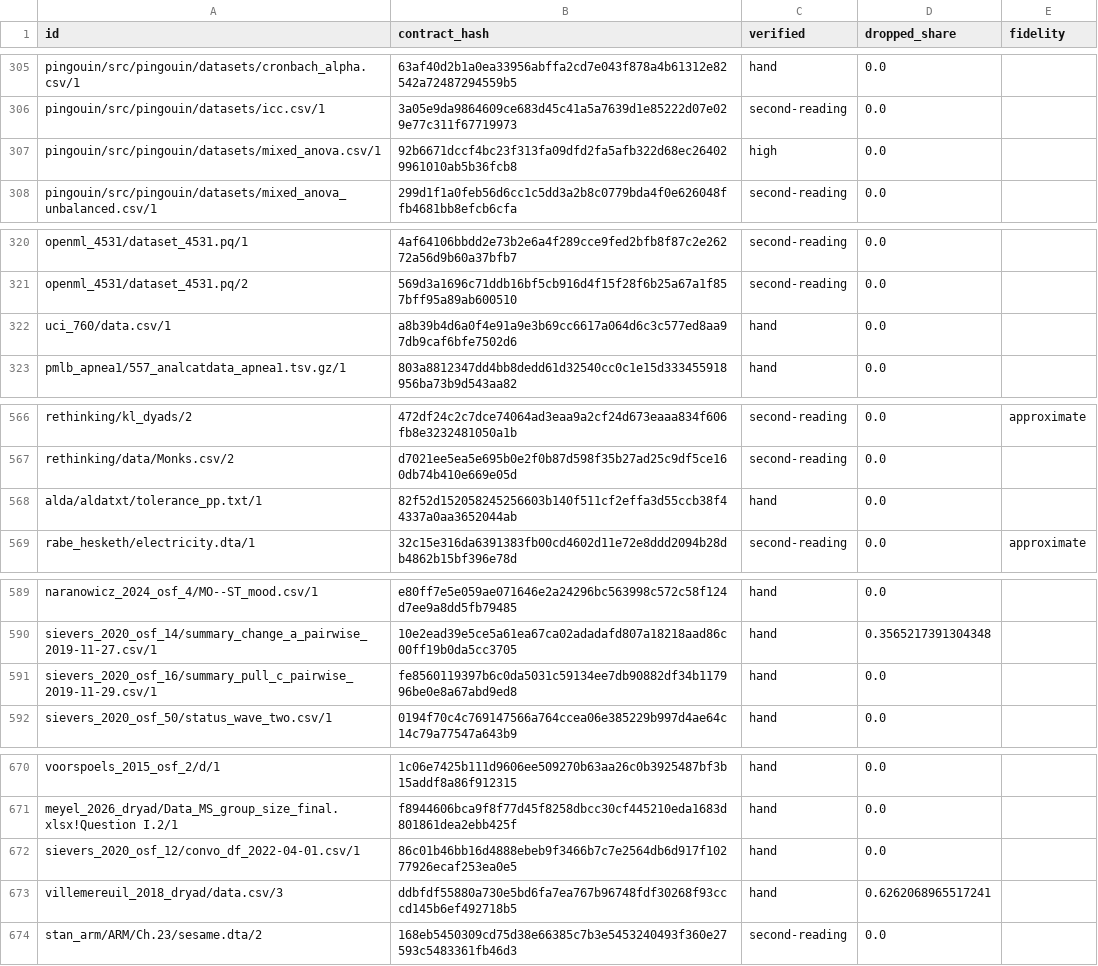
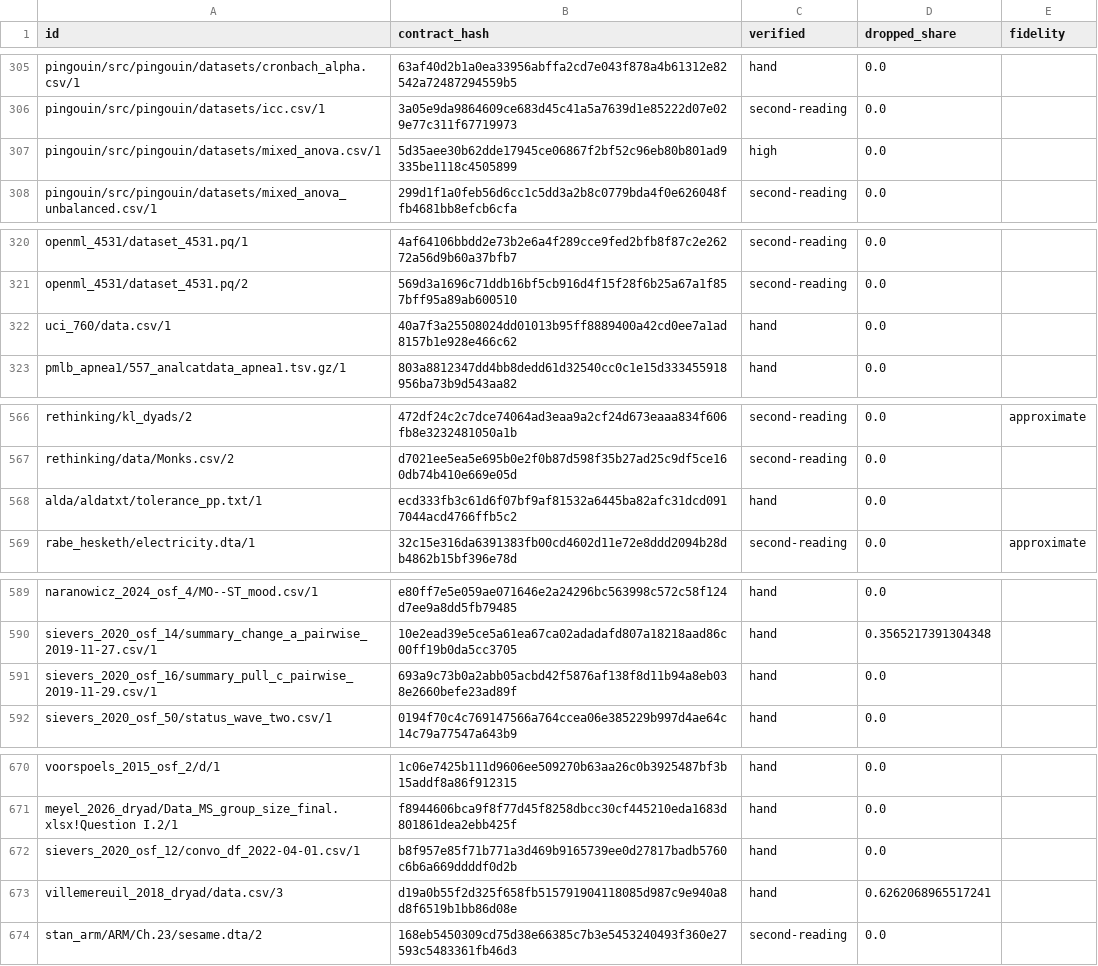
Before and after one commit to adkipnis/mixedbench, a CSV file: suite/1.1/candidates.csv, drawn as a sheet; only a part is shown, gaps mark what is left out; the diff covers the shown part only.

Commit message:
suite/1.1/candidates.csv: rerun by suite/admit.py; 17 contract hashes move, their text floats now read as the files hold them, where 1.0.0 recorded pandas' misreadings (an ulp off, or digits dropped from small numbers). No suite is frozen before release 1.1, so this is a patch (#57)

```diff
--- a/suite/1.1/candidates.csv
+++ b/suite/1.1/candidates.csv
@@ -306,3 +306,3 @@
 "pingouin/src/pingouin/datasets/icc.csv/1","3a05e9da9864609ce683d45c41a5a7639d1e85222d07e029e77c311f67719973","second-reading","0.0",""
-"pingouin/src/pingouin/datasets/mixed_anova.csv/1","92b6671dccf4bc23f313fa09dfd2fa5afb322d68ec264029961010ab5b36fcb8","high","0.0",""
+"pingouin/src/pingouin/datasets/mixed_anova.csv/1","5d35aee30b62dde17945ce06867f2bf52c96eb80b801ad9335be1118c4505899","high","0.0",""
 "pingouin/src/pingouin/datasets/mixed_anova_unbalanced.csv/1","299d1f1a0feb56d6cc1c5dd3a2b8c0779bda4f0e626048ffb4681bb8efcb6cfa","second-reading","0.0",""
@@ -321,3 +321,3 @@
 "openml_4531/dataset_4531.pq/2","569d3a1696c71ddb16bf5cb916d4f15f28f6b25a67a1f857bff95a89ab600510","second-reading","0.0",""
-"uci_760/data.csv/1","a8b39b4d6a0f4e91a9e3b69cc6617a064d6c3c577ed8aa97db9caf6bfe7502d6","hand","0.0",""
+"uci_760/data.csv/1","40a7f3a25508024dd01013b95ff8889400a42cd0ee7a1ad8157b1e928e466c62","hand","0.0",""
 "pmlb_apnea1/557_analcatdata_apnea1.tsv.gz/1","803a8812347dd4bb8dedd61d32540cc0c1e15d333455918956ba73b9d543aa82","hand","0.0",""
@@ -567,3 +567,3 @@
 "rethinking/data/Monks.csv/2","d7021ee5ea5e695b0e2f0b87d598f35b27ad25c9df5ce160db74b410e669e05d","second-reading","0.0",""
-"alda/aldatxt/tolerance_pp.txt/1","82f52d152058245256603b140f511cf2effa3d55ccb38f44337a0aa3652044ab","hand","0.0",""
+"alda/aldatxt/tolerance_pp.txt/1","ecd333fb3c61d6f07bf9af81532a6445ba82afc31dcd0917044acd4766ffb5c2","hand","0.0",""
 "rabe_hesketh/electricity.dta/1","32c15e316da6391383fb00cd4602d11e72e8ddd2094b28db4862b15bf396e78d","second-reading","0.0","approximate"
@@ -590,3 +590,3 @@
 "sievers_2020_osf_14/summary_change_a_pairwise_2019-11-27.csv/1","10e2ead39e5ce5a61ea67ca02adadafd807a18218aad86c00ff19b0da5cc3705","hand","0.3565217391304348",""
-"sievers_2020_osf_16/summary_pull_c_pairwise_2019-11-29.csv/1","fe8560119397b6c0da5031c59134ee7db90882df34b117996be0e8a67abd9ed8","hand","0.0",""
+"sievers_2020_osf_16/summary_pull_c_pairwise_2019-11-29.csv/1","693a9c73b0a2abb05acbd42f5876af138f8d11b94a8eb038e2660befe23ad89f","hand","0.0",""
 "sievers_2020_osf_50/status_wave_two.csv/1","0194f70c4c769147566a764ccea06e385229b997d4ae64c14c79a77547a643b9","hand","0.0",""
@@ -671,4 +671,4 @@
 "meyel_2026_dryad/Data_MS_group_size_final.xlsx!Question I.2/1","f8944606bca9f8f77d45f8258dbcc30cf445210eda1683d801861dea2ebb425f","hand","0.0",""
-"sievers_2020_osf_12/convo_df_2022-04-01.csv/1","86c01b46bb16d4888ebeb9f3466b7c7e2564db6d917f10277926ecaf253ea0e5","hand","0.0",""
-"villemereuil_2018_dryad/data.csv/3","ddbfdf55880a730e5bd6fa7ea767b96748fdf30268f93cccd145b6ef492718b5","hand","0.6262068965517241",""
+"sievers_2020_osf_12/convo_df_2022-04-01.csv/1","b8f957e85f71b771a3d469b9165739ee0d27817badb5760c6b6a669ddddf0d2b","hand","0.0",""
+"villemereuil_2018_dryad/data.csv/3","d19a0b55f2d325f658fb515791904118085d987c9e940a8d8f6519b1bb86d08e","hand","0.6262068965517241",""
 "stan_arm/ARM/Ch.23/sesame.dta/2","168eb5450309cd75d38e66385c7b3e5453240493f360e27593c5483361fb46d3","second-reading","0.0",""
```
Also changed, not shown: 11 edited cells elsewhere in this file.
